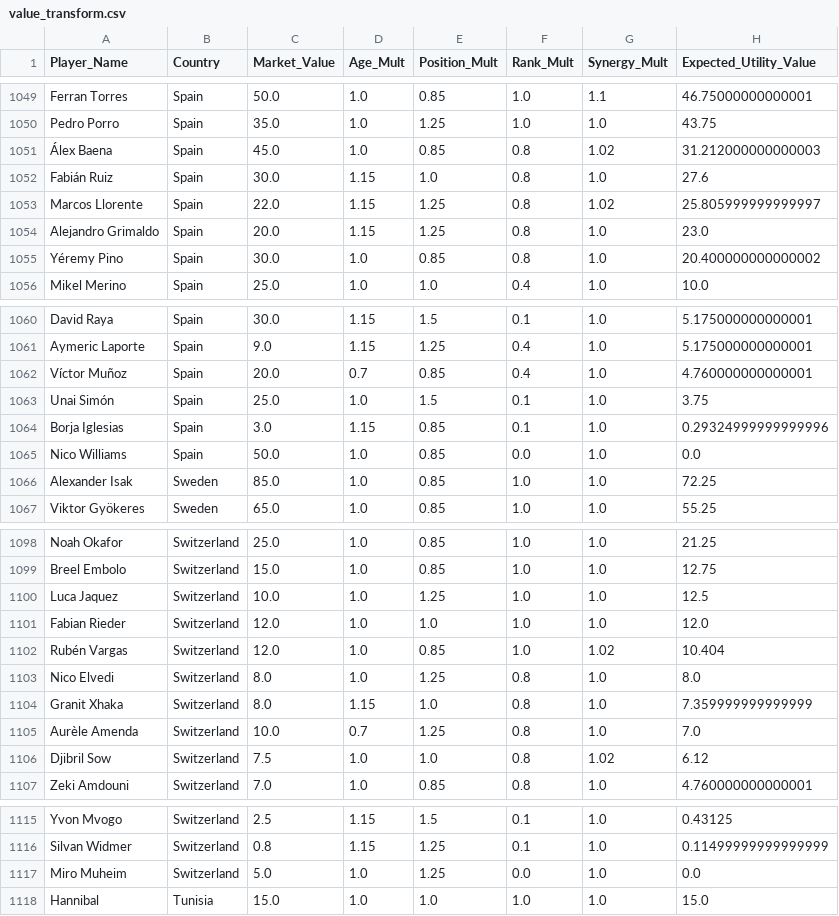
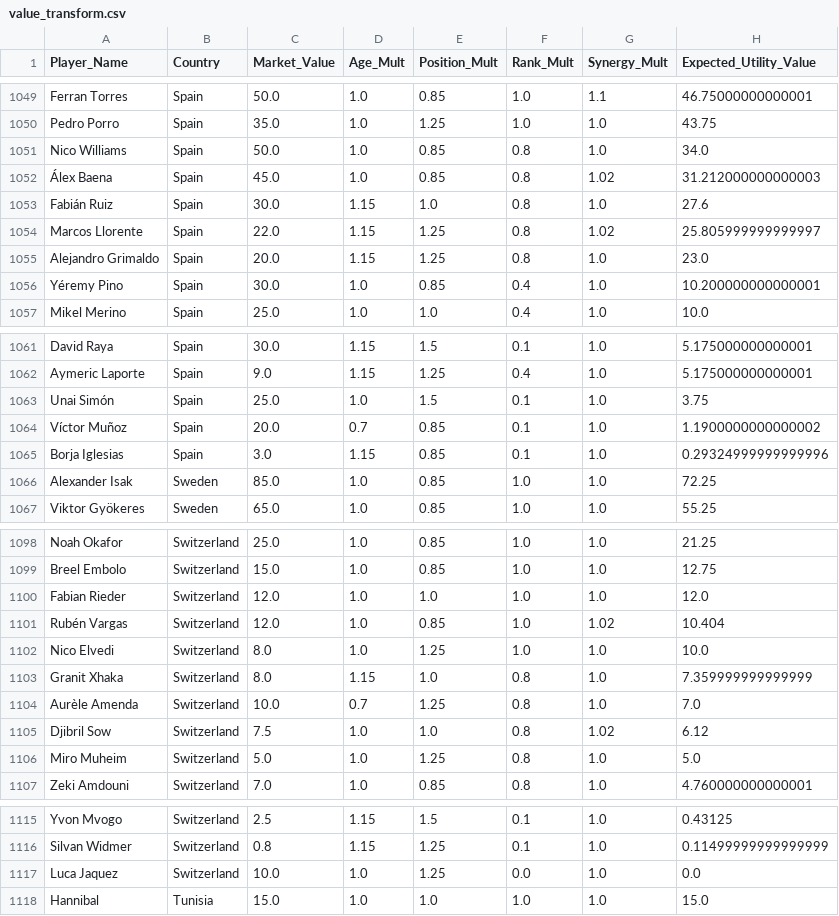
Before and after one commit to learntech0411/WorldCup2026, a CSV file: backend/value_transform.csv, drawn as a sheet; only a part is shown, gaps mark what is left out.

Commit message:
also updated the transformed values

```diff
--- a/backend/value_transform.csv
+++ b/backend/value_transform.csv
@@ -1050,2 +1050,3 @@ Ferran Torres,Spain,50.0,1.0,0.85,1.0,1.1,46.75000000000001
 Pedro Porro,Spain,35.0,1.0,1.25,1.0,1.0,43.75
+Nico Williams,Spain,50.0,1.0,0.85,0.8,1.0,34.0
 Álex Baena,Spain,45.0,1.0,0.85,0.8,1.02,31.212000000000003
@@ -1054,3 +1055,3 @@ Marcos Llorente,Spain,22.0,1.15,1.25,0.8,1.02,25.805999999999997
 Alejandro Grimaldo,Spain,20.0,1.15,1.25,0.8,1.0,23.0
-Yéremy Pino,Spain,30.0,1.0,0.85,0.8,1.0,20.400000000000002
+Yéremy Pino,Spain,30.0,1.0,0.85,0.4,1.0,10.200000000000001
 Mikel Merino,Spain,25.0,1.0,1.0,0.4,1.0,10.0
@@ -1061,6 +1062,5 @@ David Raya,Spain,30.0,1.15,1.5,0.1,1.0,5.175000000000001
 Aymeric Laporte,Spain,9.0,1.15,1.25,0.4,1.0,5.175000000000001
-Víctor Muñoz,Spain,20.0,0.7,0.85,0.4,1.0,4.760000000000001
 Unai Simón,Spain,25.0,1.0,1.5,0.1,1.0,3.75
+Víctor Muñoz,Spain,20.0,0.7,0.85,0.1,1.0,1.1900000000000002
 Borja Iglesias,Spain,3.0,1.15,0.85,0.1,1.0,0.29324999999999996
-Nico Williams,Spain,50.0,1.0,0.85,0.0,1.0,0.0
 Alexander Isak,Sweden,85.0,1.0,0.85,1.0,1.0,72.25
@@ -1099,6 +1099,5 @@ Noah Okafor,Switzerland,25.0,1.0,0.85,1.0,1.0,21.25
 Breel Embolo,Switzerland,15.0,1.0,0.85,1.0,1.0,12.75
-Luca Jaquez,Switzerland,10.0,1.0,1.25,1.0,1.0,12.5
 Fabian Rieder,Switzerland,12.0,1.0,1.0,1.0,1.0,12.0
 Rubén Vargas,Switzerland,12.0,1.0,0.85,1.0,1.02,10.404
-Nico Elvedi,Switzerland,8.0,1.0,1.25,0.8,1.0,8.0
+Nico Elvedi,Switzerland,8.0,1.0,1.25,1.0,1.0,10.0
 Granit Xhaka,Switzerland,8.0,1.15,1.0,0.8,1.0,7.359999999999999
@@ -1106,2 +1105,3 @@ Aurèle Amenda,Switzerland,10.0,0.7,1.25,0.8,1.0,7.0
 Djibril Sow,Switzerland,7.5,1.0,1.0,0.8,1.02,6.12
+Miro Muheim,Switzerland,5.0,1.0,1.25,0.8,1.0,5.0
 Zeki Amdouni,Switzerland,7.0,1.0,0.85,0.8,1.0,4.760000000000001
@@ -1116,3 +1116,3 @@ Yvon Mvogo,Switzerland,2.5,1.15,1.5,0.1,1.0,0.43125
 Silvan Widmer,Switzerland,0.8,1.15,1.25,0.1,1.0,0.11499999999999999
-Miro Muheim,Switzerland,5.0,1.0,1.25,0.0,1.0,0.0
+Luca Jaquez,Switzerland,10.0,1.0,1.25,0.0,1.0,0.0
 Hannibal,Tunisia,15.0,1.0,1.0,1.0,1.0,15.0
```
